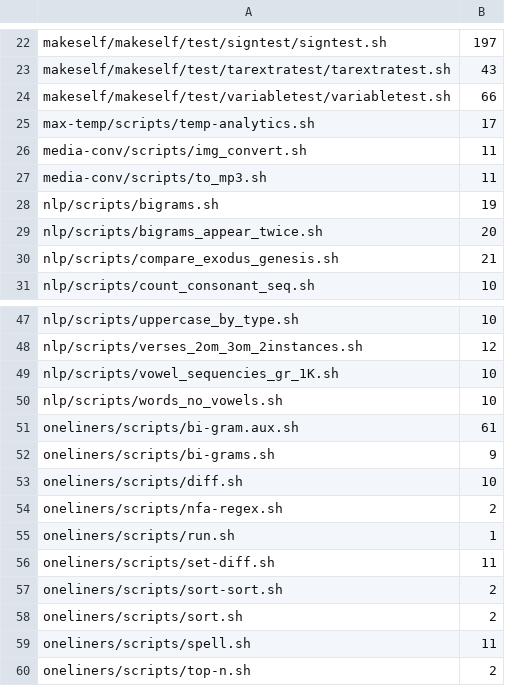
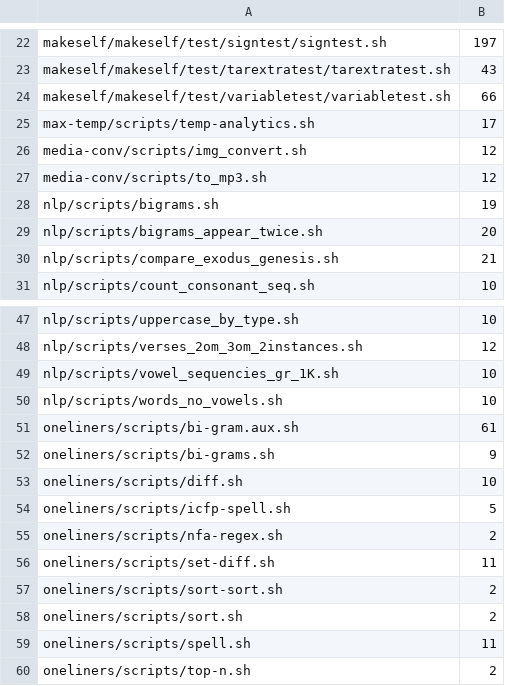
Before and after one commit to binpash/benchmarks, a CSV file: infrastructure/target/lines_of_code.csv, drawn as a sheet; only a part is shown, gaps mark what is left out.

```diff
--- a/infrastructure/target/lines_of_code.csv
+++ b/infrastructure/target/lines_of_code.csv
@@ -25,4 +25,4 @@ makeself/makeself/test/variabletest/variabletest.sh,66
 max-temp/scripts/temp-analytics.sh,17
-media-conv/scripts/img_convert.sh,11
-media-conv/scripts/to_mp3.sh,11
+media-conv/scripts/img_convert.sh,12
+media-conv/scripts/to_mp3.sh,12
 nlp/scripts/bigrams.sh,19
@@ -53,4 +53,4 @@ oneliners/scripts/bi-grams.sh,9
 oneliners/scripts/diff.sh,10
+oneliners/scripts/icfp-spell.sh,5
 oneliners/scripts/nfa-regex.sh,2
-oneliners/scripts/run.sh,1
 oneliners/scripts/set-diff.sh,11
```
Also changed, not shown: infrastructure/target/nodes_in_scripts.csv, infrastructure/target/scripts_to_benchmark.csv.
